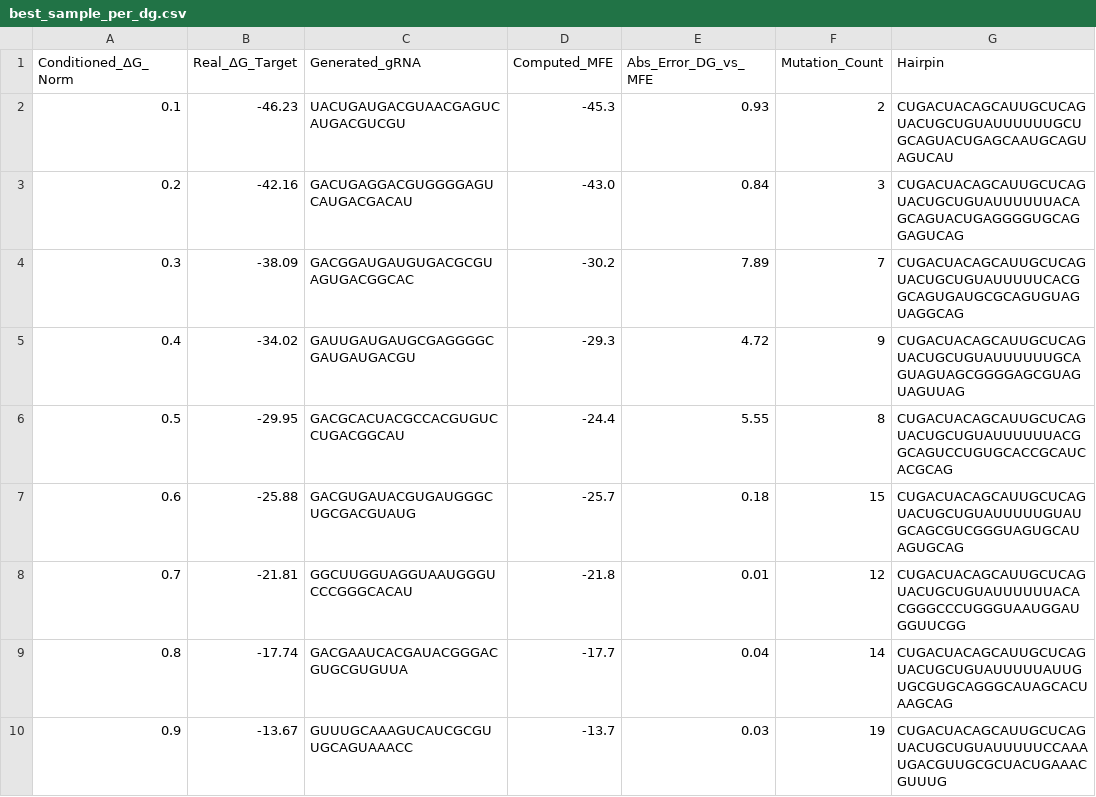
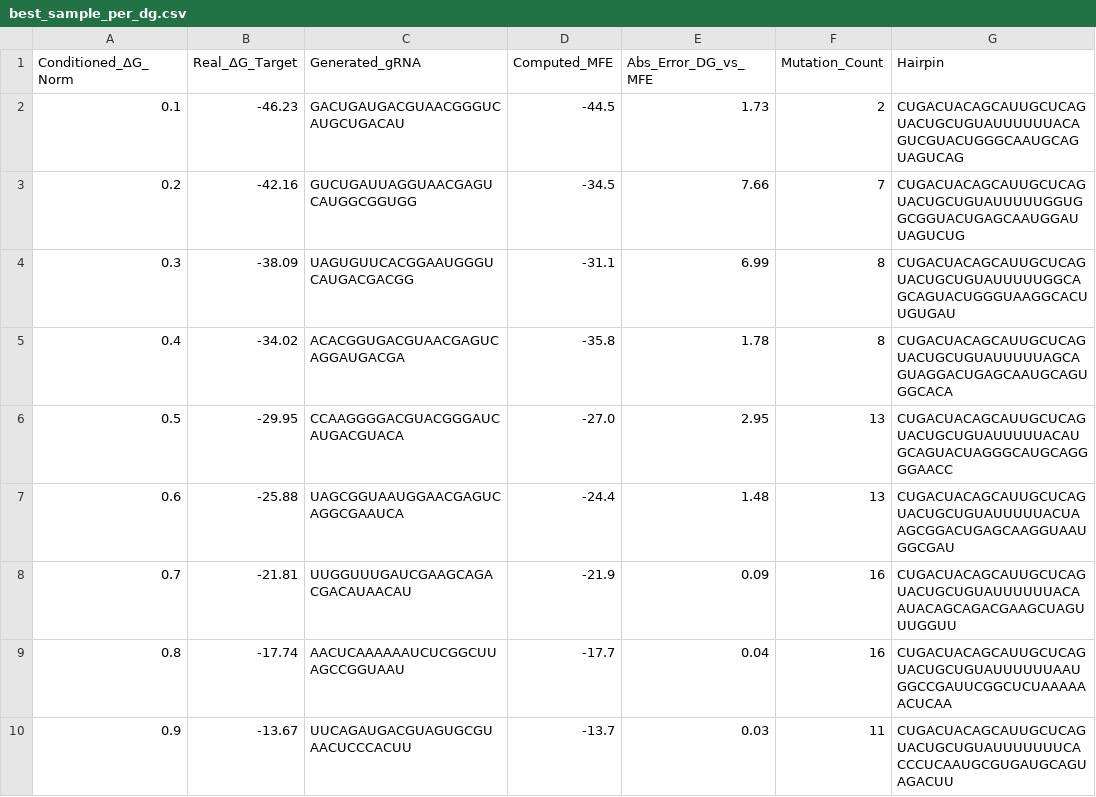
Before and after one commit to Danush68/Generative_ML_Models_for_RNA_editing, a CSV file: outputs/best_sample_per_dg.csv, drawn as a sheet.

```diff
--- a/outputs/best_sample_per_dg.csv
+++ b/outputs/best_sample_per_dg.csv
@@ -1,10 +1,10 @@
 Conditioned_ΔG_Norm,Real_ΔG_Target,Generated_gRNA,Computed_MFE,Abs_Error_DG_vs_MFE,Mutation_Count,Hairpin
-0.1,-46.23,UACUGAUGACGUAACGAGUCAUGACGUCGU,-45.3,0.93,2,CUGACUACAGCAUUGCUCAGUACUGCUGUAUUUUUUGCUGCAGUACUGAGCAAUGCAGUAGUCAU
-0.2,-42.16,GACUGAGGACGUGGGGAGUCAUGACGACAU,-43.0,0.84,3,CUGACUACAGCAUUGCUCAGUACUGCUGUAUUUUUUACAGCAGUACUGAGGGGUGCAGGAGUCAG
-0.3,-38.09,GACGGAUGAUGUGACGCGUAGUGACGGCAC,-30.2,7.89,7,CUGACUACAGCAUUGCUCAGUACUGCUGUAUUUUUCACGGCAGUGAUGCGCAGUGUAGUAGGCAG
-0.4,-34.02,GAUUGAUGAUGCGAGGGGCGAUGAUGACGU,-29.3,4.72,9,CUGACUACAGCAUUGCUCAGUACUGCUGUAUUUUUUGCAGUAGUAGCGGGGAGCGUAGUAGUUAG
-0.5,-29.95,GACGCACUACGCCACGUGUCCUGACGGCAU,-24.4,5.55,8,CUGACUACAGCAUUGCUCAGUACUGCUGUAUUUUUUACGGCAGUCCUGUGCACCGCAUCACGCAG
-0.6,-25.88,GACGUGAUACGUGAUGGGCUGCGACGUAUG,-25.7,0.18,15,CUGACUACAGCAUUGCUCAGUACUGCUGUAUUUUUGUAUGCAGCGUCGGGUAGUGCAUAGUGCAG
-0.7,-21.81,GGCUUGGUAGGUAAUGGGUCCCGGGCACAU,-21.8,0.01,12,CUGACUACAGCAUUGCUCAGUACUGCUGUAUUUUUUACACGGGCCCUGGGUAAUGGAUGGUUCGG
-0.8,-17.74,GACGAAUCACGAUACGGGACGUGCGUGUUA,-17.7,0.04,14,CUGACUACAGCAUUGCUCAGUACUGCUGUAUUUUUAUUGUGCGUGCAGGGCAUAGCACUAAGCAG
-0.9,-13.67,GUUUGCAAAGUCAUCGCGUUGCAGUAAACC,-13.7,0.03,19,CUGACUACAGCAUUGCUCAGUACUGCUGUAUUUUUCCAAAUGACGUUGCGCUACUGAAACGUUUG
+0.1,-46.23,GACUGAUGACGUAACGGGUCAUGCUGACAU,-44.5,1.73,2,CUGACUACAGCAUUGCUCAGUACUGCUGUAUUUUUUACAGUCGUACUGGGCAAUGCAGUAGUCAG
+0.2,-42.16,GUCUGAUUAGGUAACGAGUCAUGGCGGUGG,-34.5,7.66,7,CUGACUACAGCAUUGCUCAGUACUGCUGUAUUUUUGGUGGCGGUACUGAGCAAUGGAUUAGUCUG
+0.3,-38.09,UAGUGUUCACGGAAUGGGUCAUGACGACGG,-31.1,6.99,8,CUGACUACAGCAUUGCUCAGUACUGCUGUAUUUUUGGCAGCAGUACUGGGUAAGGCACUUGUGAU
+0.4,-34.02,ACACGGUGACGUAACGAGUCAGGAUGACGA,-35.8,1.78,8,CUGACUACAGCAUUGCUCAGUACUGCUGUAUUUUUAGCAGUAGGACUGAGCAAUGCAGUGGCACA
+0.5,-29.95,CCAAGGGGACGUACGGGAUCAUGACGUACA,-27.0,2.95,13,CUGACUACAGCAUUGCUCAGUACUGCUGUAUUUUUACAUGCAGUACUAGGGCAUGCAGGGGAACC
+0.6,-25.88,UAGCGGUAAUGGAACGAGUCAGGCGAAUCA,-24.4,1.48,13,CUGACUACAGCAUUGCUCAGUACUGCUGUAUUUUUACUAAGCGGACUGAGCAAGGUAAUGGCGAU
+0.7,-21.81,UUGGUUUGAUCGAAGCAGACGACAUAACAU,-21.9,0.09,16,CUGACUACAGCAUUGCUCAGUACUGCUGUAUUUUUUACAAUACAGCAGACGAAGCUAGUUUGGUU
+0.8,-17.74,AACUCAAAAAAUCUCGGCUUAGCCGGUAAU,-17.7,0.04,16,CUGACUACAGCAUUGCUCAGUACUGCUGUAUUUUUUAAUGGCCGAUUCGGCUCUAAAAAACUCAA
+0.9,-13.67,UUCAGAUGACGUAGUGCGUAACUCCCACUU,-13.7,0.03,11,CUGACUACAGCAUUGCUCAGUACUGCUGUAUUUUUUUCACCCUCAAUGCGUGAUGCAGUAGACUU
```
Also changed, not shown: 15 other files.
